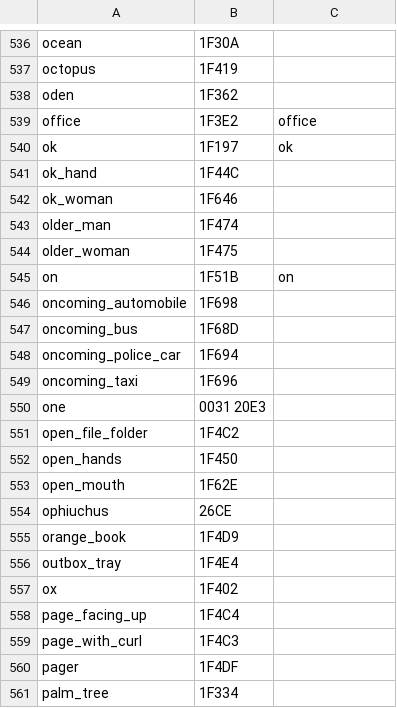
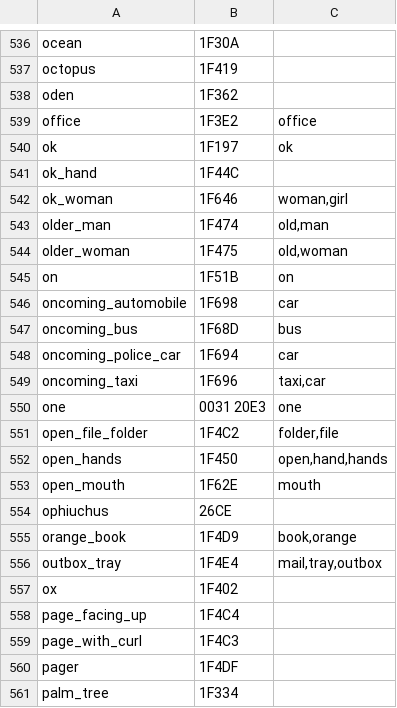
Before and after one commit to graiz/iOSKeyboardJam, a CSV file: data/emoji.csv, drawn as a sheet; only a part is shown, gaps mark what is left out.

Commit message:
A few more in the am

```diff
--- a/data/emoji.csv
+++ b/data/emoji.csv
@@ -541,17 +541,17 @@ ok,1F197,ok
 ok_hand,1F44C,
-ok_woman,1F646,
-older_man,1F474,
-older_woman,1F475,
+ok_woman,1F646,"woman,girl"
+older_man,1F474,"old,man"
+older_woman,1F475,"old,woman"
 on,1F51B,on
-oncoming_automobile,1F698,
-oncoming_bus,1F68D,
-oncoming_police_car,1F694,
-oncoming_taxi,1F696,
-one,0031 20E3,
-open_file_folder,1F4C2,
-open_hands,1F450,
-open_mouth,1F62E,
+oncoming_automobile,1F698,car
+oncoming_bus,1F68D,bus
+oncoming_police_car,1F694,car
+oncoming_taxi,1F696,"taxi,car"
+one,0031 20E3,one
+open_file_folder,1F4C2,"folder,file"
+open_hands,1F450,"open,hand,hands"
+open_mouth,1F62E,mouth
 ophiuchus,26CE,
-orange_book,1F4D9,
-outbox_tray,1F4E4,
+orange_book,1F4D9,"book,orange"
+outbox_tray,1F4E4,"mail,tray,outbox"
 ox,1F402,
```
